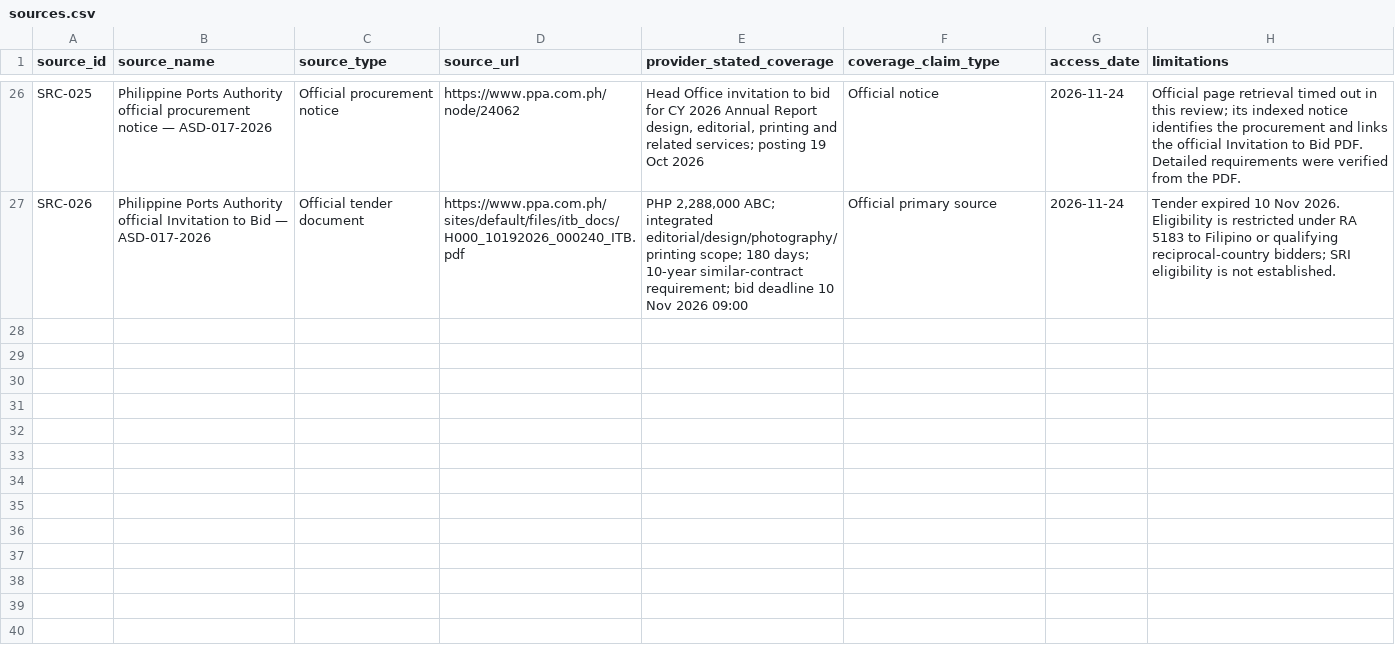
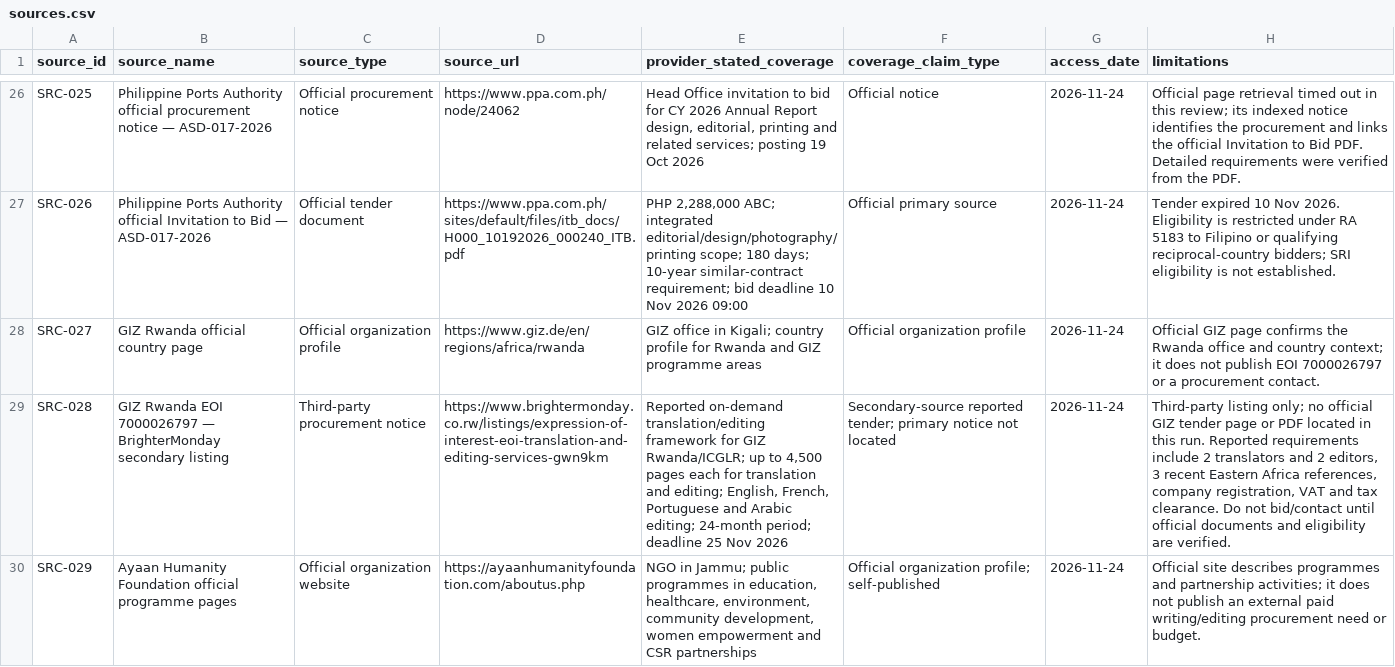
Before and after one commit to rampaulsaini/Shirmani-Research-Institute, a CSV file: market-research/sources.csv, drawn as a sheet; only a part is shown, gaps mark what is left out; the diff covers the shown part only; the diff names each change by its address in the sheet, - before the commit and + after, or states it on an @@ line.

Commit message:
market-research: add Rwanda and official organization sources

```diff
--- a/market-research/sources.csv
+++ b/market-research/sources.csv
+row 28: SRC-027 | GIZ Rwanda official country page | Official organization profile | https://www.giz.de/en/regions/africa/rwanda | GIZ office in Kigali; country profile for Rwanda and GIZ programme areas | Official organization profile | 2026-11-24 | Official GIZ page confirms the Rwanda office and country context; it does not publish EOI 7000026797 or a procurement contact.
+row 29: SRC-028 | GIZ Rwanda EOI 7000026797 — BrighterMonday secondary listing | Third-party procurement notice | https://www.brightermonday.co.rw/listings/expression-of-interest-eoi-translation-and-editing-services-gwn9km | Reported on-demand translation/editing framework for GIZ Rwanda/ICGLR; up to 4,500 pages each for translation and editing; English, French, Portuguese and Arabic editing; 24-month period; deadline 25 Nov 2026 | Secondary-source reported tender; primary notice not located | 2026-11-24 | Third-party listing only; no official GIZ tender page or PDF located in this run. Reported requirements include 2 translators and 2 editors, 3 recent Eastern Africa references, company registration, VAT and tax clearance. Do not bid/contact until official documents and eligibility are verified.
+row 30: SRC-029 | Ayaan Humanity Foundation official programme pages | Official organization website | https://ayaanhumanityfoundation.com/aboutus.php | NGO in Jammu; public programmes in education, healthcare, environment, community development, women empowerment and CSR partnerships | Official organization profile; self-published | 2026-11-24 | Official site describes programmes and partnership activities; it does not publish an external paid writing/editing procurement need or budget.
```
Also changed, not shown: 3 added rows elsewhere in this file.
